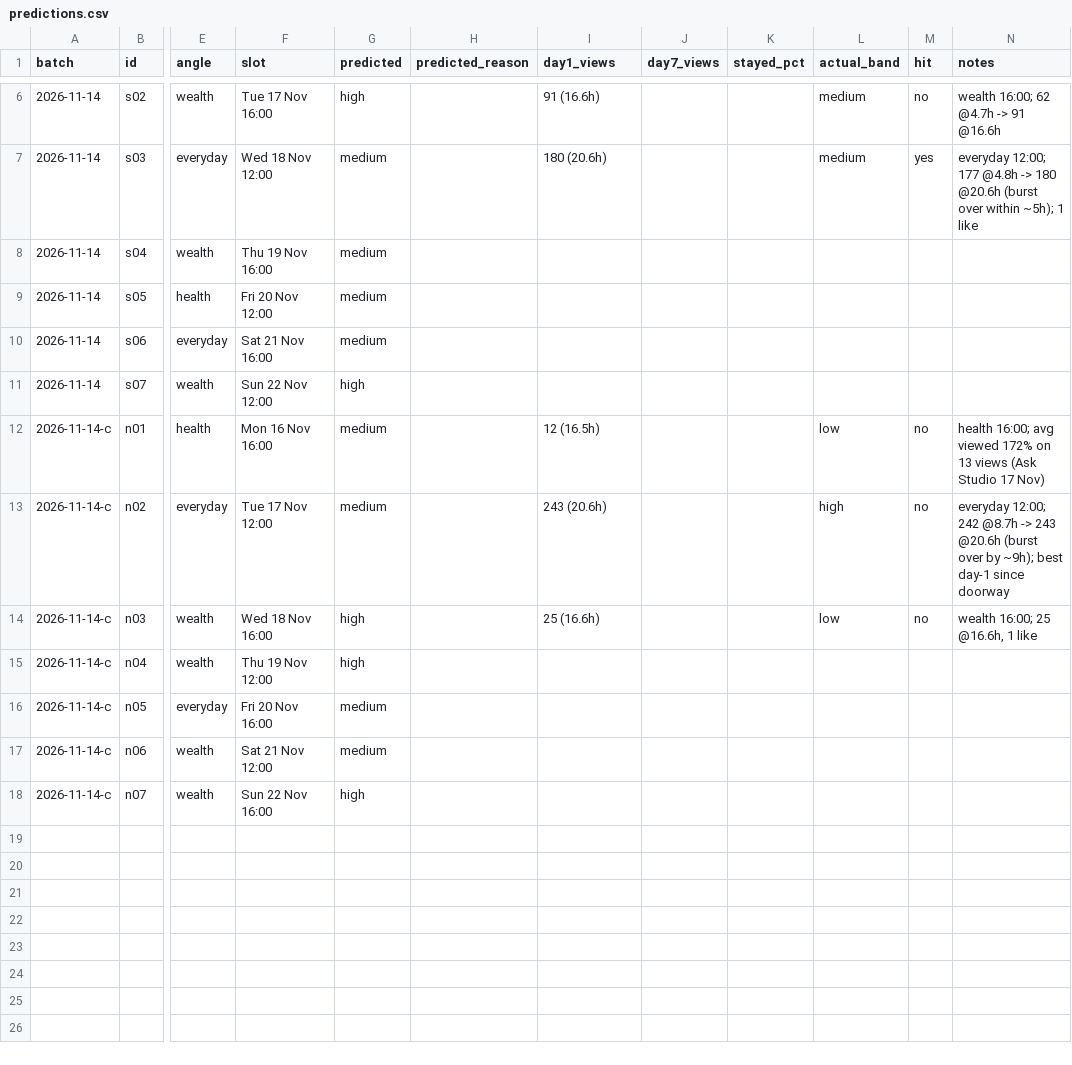
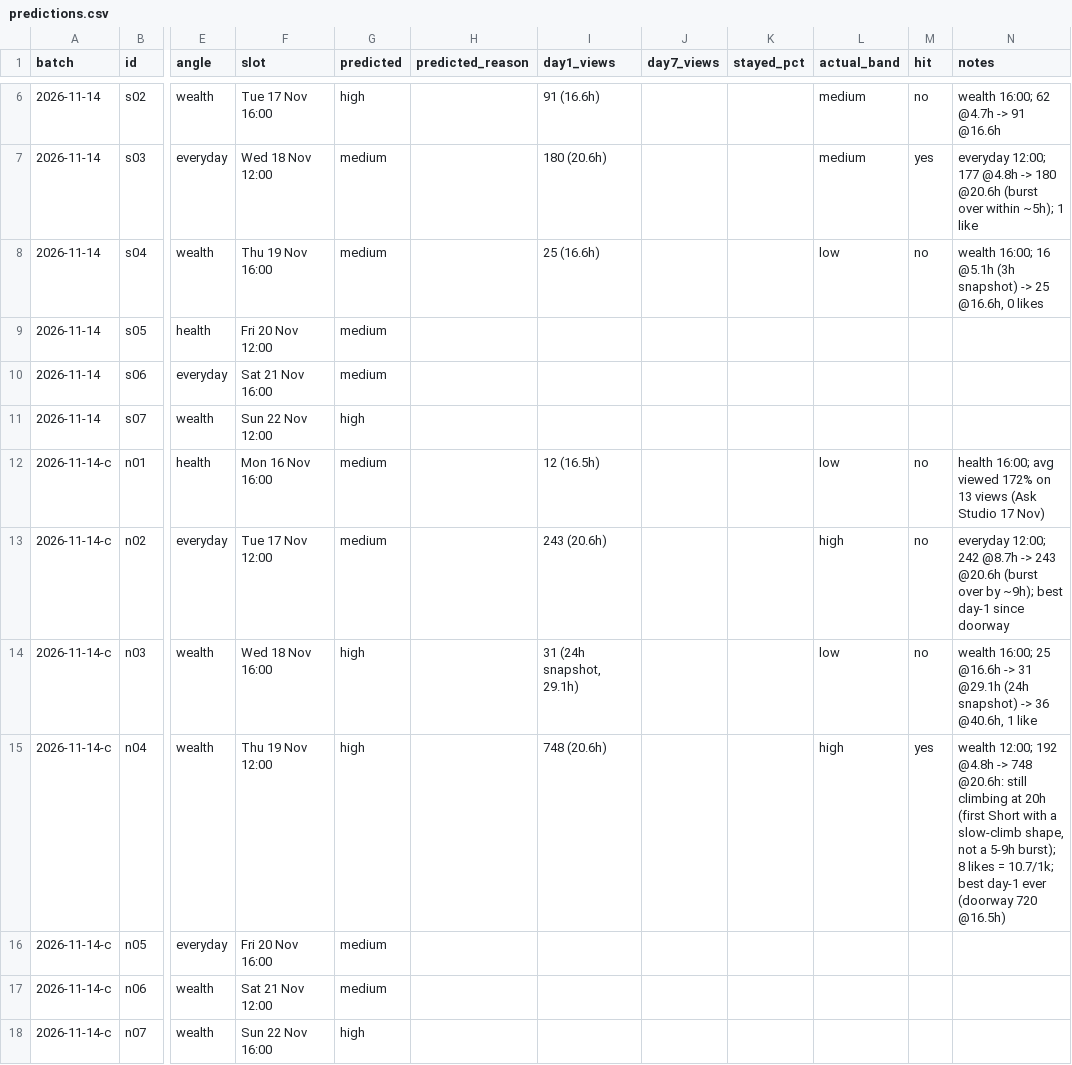
Before and after one commit to poornaprabhugit/psyched-mind-pipeline, a CSV file: memory/predictions.csv, drawn as a sheet; only a part is shown, gaps mark what is left out; the diff names each change by its address in the sheet, - before the commit and + after, or states it on an @@ line.

```diff
--- a/memory/predictions.csv
+++ b/memory/predictions.csv
-I8 (day1_views): (empty)
+I8 (day1_views): 25 (16.6h)
-L8 (actual_band): (empty)
+L8 (actual_band): low
-M8 (hit): (empty)
+M8 (hit): no
-N8 (notes): (empty)
+N8 (notes): wealth 16:00; 16 @5.1h (3h snapshot) -> 25 @16.6h, 0 likes
-I14 (day1_views): 25 (16.6h)
+I14 (day1_views): 31 (24h snapshot, 29.1h)
-N14 (notes): …16:00; 25 @16.6h, 1 like
+N14 (notes): …16:00; 25 @16.6h -> 31 @29.1h (24h snapshot) -> 36 @40.6h, 1 like
-I15 (day1_views): (empty)
+I15 (day1_views): 748 (20.6h)
-L15 (actual_band): (empty)
+L15 (actual_band): high
-M15 (hit): (empty)
+M15 (hit): yes
-N15 (notes): (empty)
+N15 (notes): wealth 12:00; 192 @4.8h -> 748 @20.6h: still climbing at 20h (first Short with a slow-climb shape, not a 5-9h burst); 8 likes = 10.7/1k; best day-1 ever (doorway 720 @16.5h)
```
Also changed, not shown: 4 other files.
